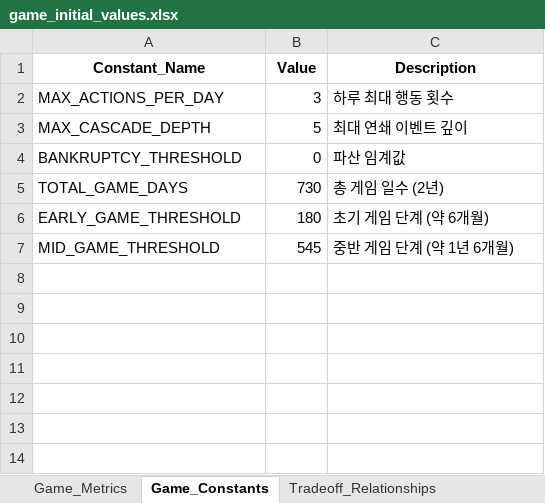
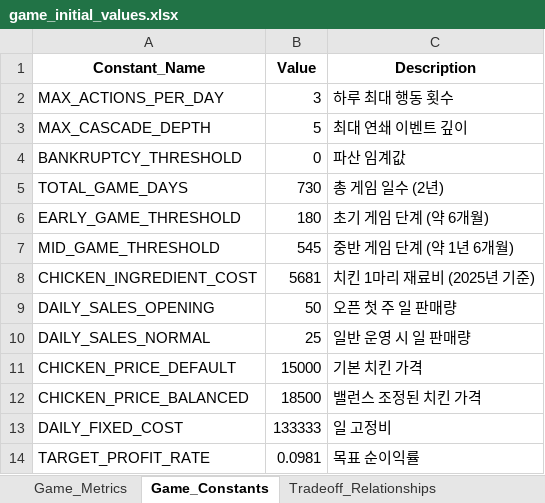
Before and after one commit to EESIZ/Chickenmaster, an Excel workbook: data/game_initial_values.xlsx, sheet Game_Constants, drawn as a sheet; values as stored, in another font and other column widths than the file's, no borders; the diff names each change by its address in the sheet, - before the commit and + after, or states it on an @@ line.

```diff
--- a/data/game_initial_values.xlsx (sheet Game_Constants)
+++ b/data/game_initial_values.xlsx (sheet Game_Constants)
+row 8: CHICKEN_INGREDIENT_COST | 5681 | 치킨 1마리 재료비 (2025년 기준)
+row 9: DAILY_SALES_OPENING | 50 | 오픈 첫 주 일 판매량
+row 10: DAILY_SALES_NORMAL | 25 | 일반 운영 시 일 판매량
+row 11: CHICKEN_PRICE_DEFAULT | 15000 | 기본 치킨 가격
+row 12: CHICKEN_PRICE_BALANCED | 18500 | 밸런스 조정된 치킨 가격
+row 13: DAILY_FIXED_COST | 133333 | 일 고정비
+row 14: TARGET_PROFIT_RATE | 0.0981 | 목표 순이익률
```
Also changed, not shown: other sheet tabs, data/game_initial_values_with_formulas.xlsx, 8 other files.
